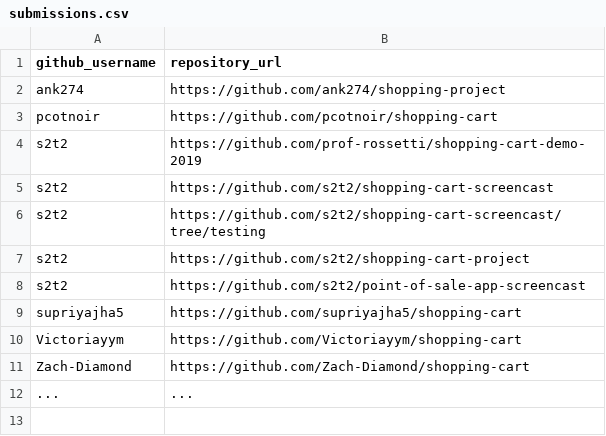
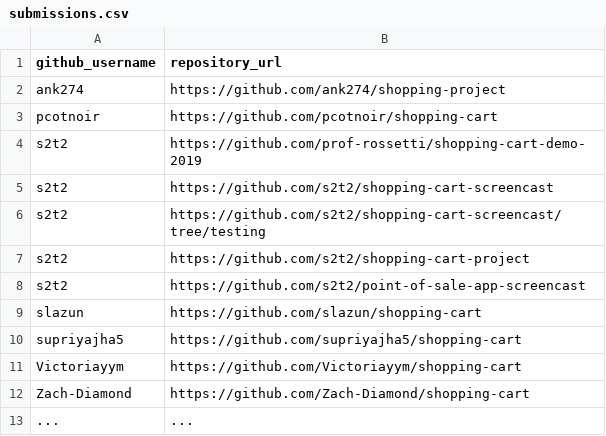
Before and after one commit to prof-rossetti/nyu-info-2335-201905, a CSV file: projects/shopping-cart/submissions.csv, drawn as a sheet; the diff names each change by its address in the sheet, - before the commit and + after, or states it on an @@ line.

Commit message:
Update submissions.csv

```diff
--- a/projects/shopping-cart/submissions.csv
+++ b/projects/shopping-cart/submissions.csv
+row 9: slazun | https://github.com/slazun/shopping-cart
```
